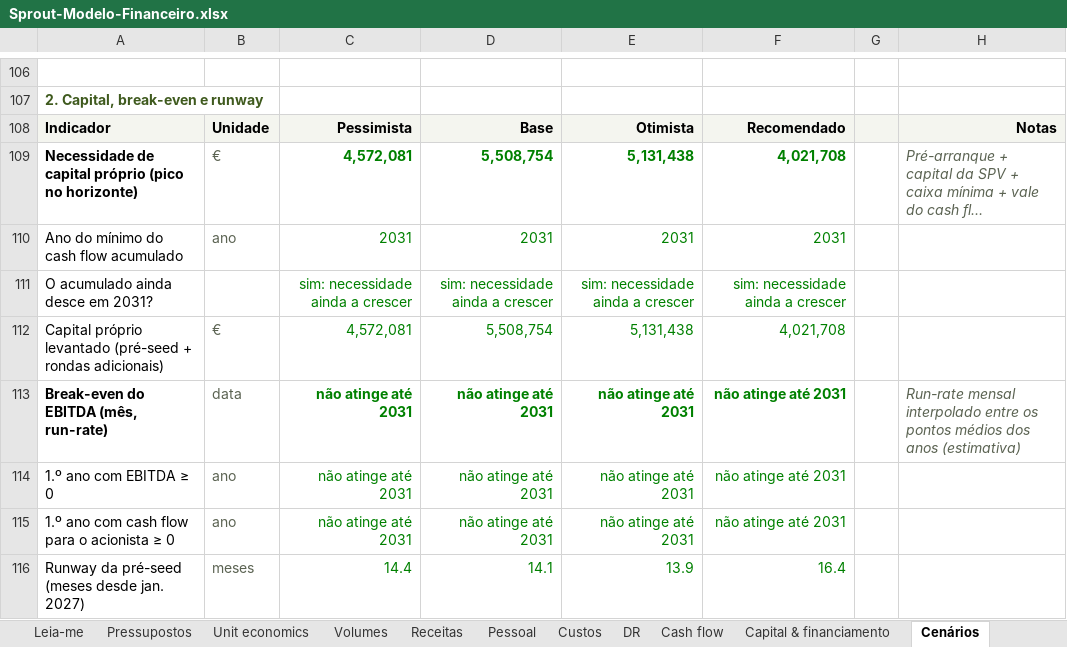
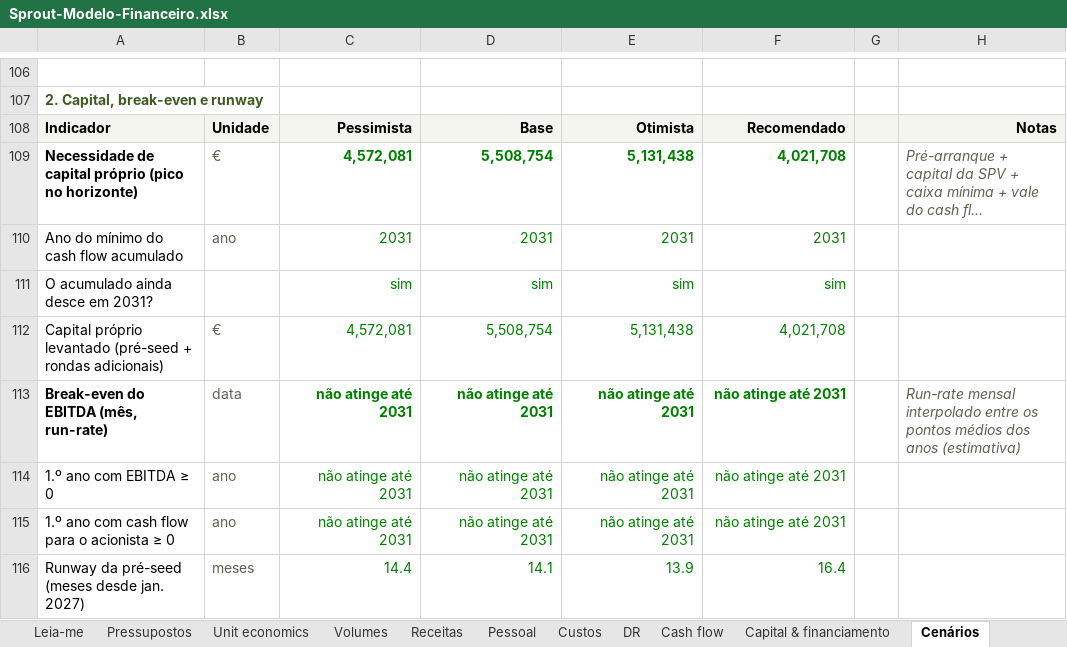
Before and after one commit to rgvduarte/Sprout, an Excel workbook: docs/business-plan/Sprout-Modelo-Financeiro.xlsx, sheet Cenários, drawn as a sheet; only a part is shown, gaps mark what is left out; long unchanged cells end in …; values as stored, in another font and other column widths than the file's, no borders; removed rows and columns are numbered as before the commit, all else as after; the diff names each change by its address in the sheet, - before the commit and + after, or states it on an @@ line.

```diff
--- a/docs/business-plan/Sprout-Modelo-Financeiro.xlsx (sheet Cenários)
+++ b/docs/business-plan/Sprout-Modelo-Financeiro.xlsx (sheet Cenários)
-row 111: O acumulado ainda desce em 2031? |  | sim: necessidade ainda a crescer | sim: necessidade ainda a crescer | sim: necessidade ainda a crescer | sim: necessidade ainda a crescer
+row 111: O acumulado ainda desce em 2031? |  | sim | sim | sim | sim
```
Also changed, not shown: sheet Leia-me, sheet Unit economics, sheet Pessoal, sheet Motor, sheet Capital & financiamento, sheet Fontes, formulas that keep their value, 12 other files.
